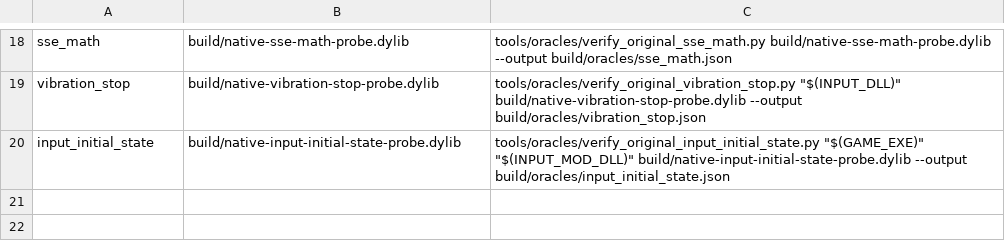
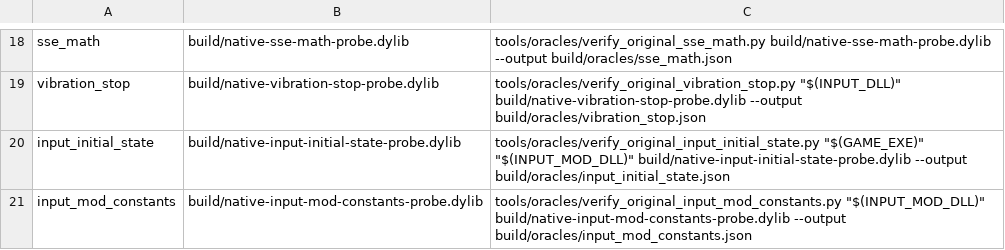
Before and after one commit to MCMike0399/sadx-macos, a TSV file: tools/oracles/manifest.tsv, drawn as a sheet; only a part is shown, gaps mark what is left out.

Commit message:
fix(judge): verify native Input coefficients and boot dependency boundaries

```diff
--- a/tools/oracles/manifest.tsv
+++ b/tools/oracles/manifest.tsv
@@ -20 +20,2 @@ vibration_stop	build/native-vibration-stop-probe.dylib	tools/oracles/verify_orig
 input_initial_state	build/native-input-initial-state-probe.dylib	tools/oracles/verify_original_input_initial_state.py "$(GAME_EXE)" "$(INPUT_MOD_DLL)" build/native-input-initial-state-probe.dylib --output build/oracles/input_initial_state.json
+input_mod_constants	build/native-input-mod-constants-probe.dylib	tools/oracles/verify_original_input_mod_constants.py "$(INPUT_MOD_DLL)" build/native-input-mod-constants-probe.dylib --output build/oracles/input_mod_constants.json
```
Also changed, not shown: 26 other files.
